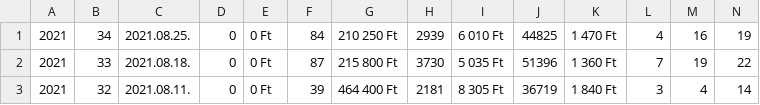
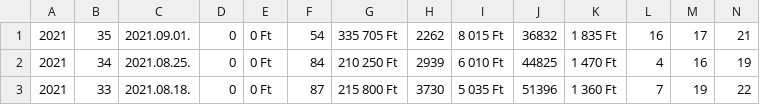
Before and after one commit to gabo13/lotto, a CSV file: skandi.csv, drawn as a sheet; only a part is shown; the shorter side is filled out with more unchanged rows; rows hold the shown columns only; the diff names each change by its address in the sheet, - before the commit and + after, or states it on an @@ line.

```diff
--- a/skandi.csv
+++ b/skandi.csv
+row 1: 2021 | 35 | 2021.09.01. | 0 | 0 Ft | 54 | 335 705 Ft | 2262 | 8 015 Ft | 36832 | 1 835 Ft | 16 | 17 | 21
```
Also changed, not shown: 1 other file.
